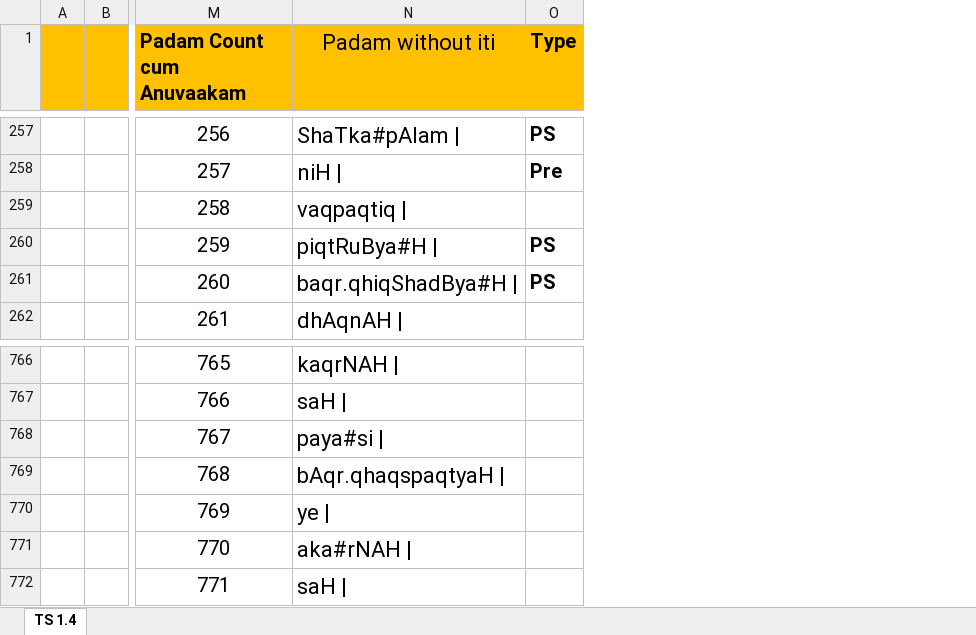
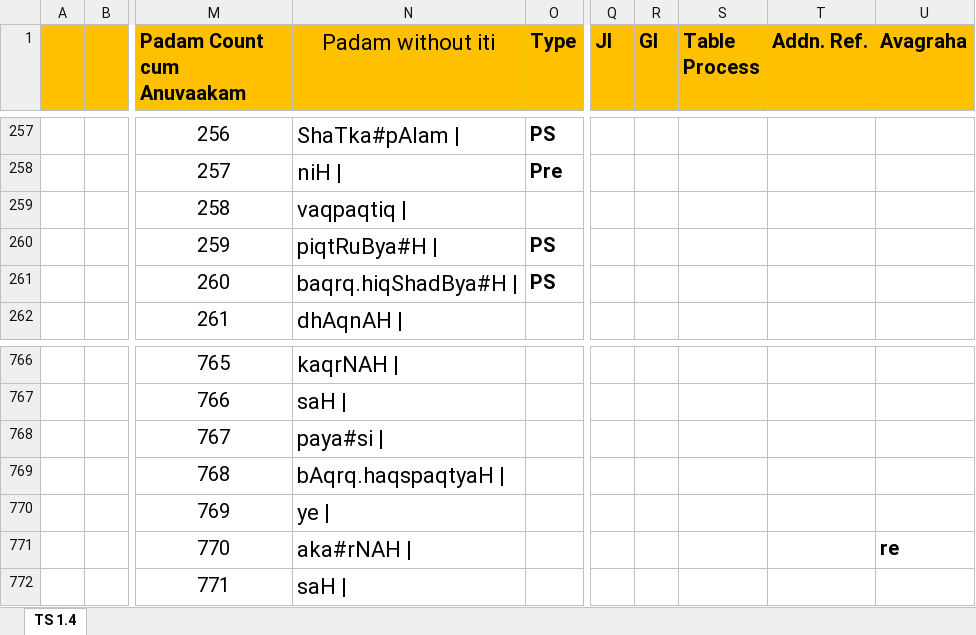
Before and after one commit to KYVeda/texts, an Excel workbook: TS Jatai Working/Raja Files/Padam Inputs/TS 1.8 Padam Input Template.xlsx, sheet TS 1.4, drawn as a sheet; only a part is shown, gaps mark what is left out; values as stored, in another font and other column widths than the file's, no borders; the diff covers the shown part only; the diff names each change by its address in the sheet, - before the commit and + after, or states it on an @@ line.

```diff
--- a/TS Jatai Working/Raja Files/Padam Inputs/TS 1.8 Padam Input Template.xlsx (sheet TS 1.4)
+++ b/TS Jatai Working/Raja Files/Padam Inputs/TS 1.8 Padam Input Template.xlsx (sheet TS 1.4)
@@ column Q (JI) unhidden, empty @@
@@ column R (GI) unhidden, empty @@
@@ column S (Table Process) unhidden, empty @@
@@ column T (Addn. Ref.) unhidden, empty @@
@@ column U (Avagraha) unhidden, row 771: re @@
-N261 (Padam without iti): baqr.qhiqShadBya#H |
+N261 (Padam without iti): baqrq.hiqShadBya#H |
-N769 (Padam without iti): bAqr.qhaqspaqtyaH |
+N769 (Padam without iti): bAqrq.haqspaqtyaH |
```
Also changed, not shown: 11 edited cells and cell formats elsewhere in this sheet, TS Jatai Working/TTD JatA PaaraayaNam.xlsx, 7 other files.
